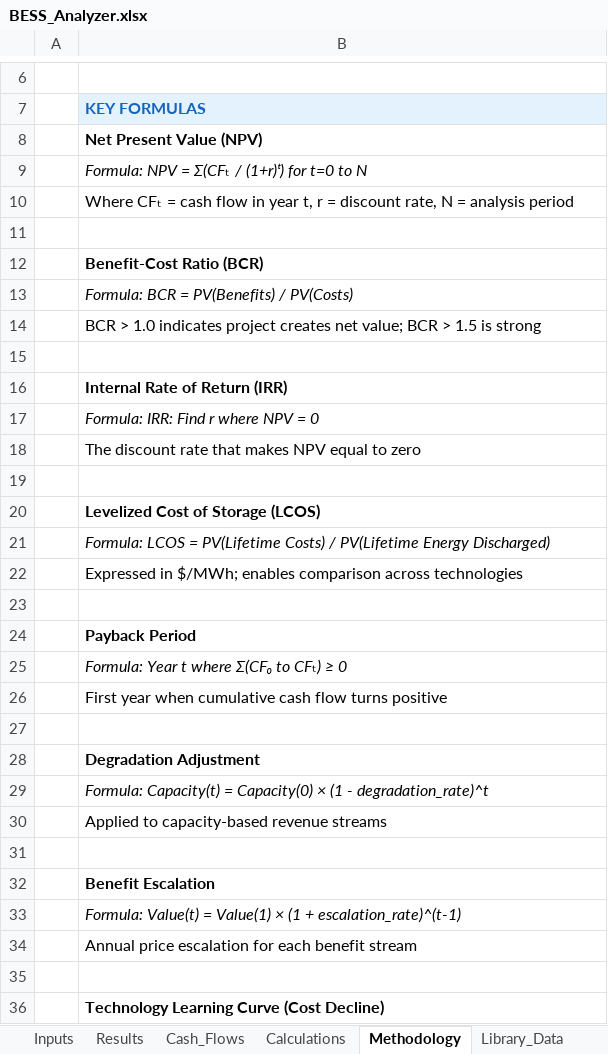
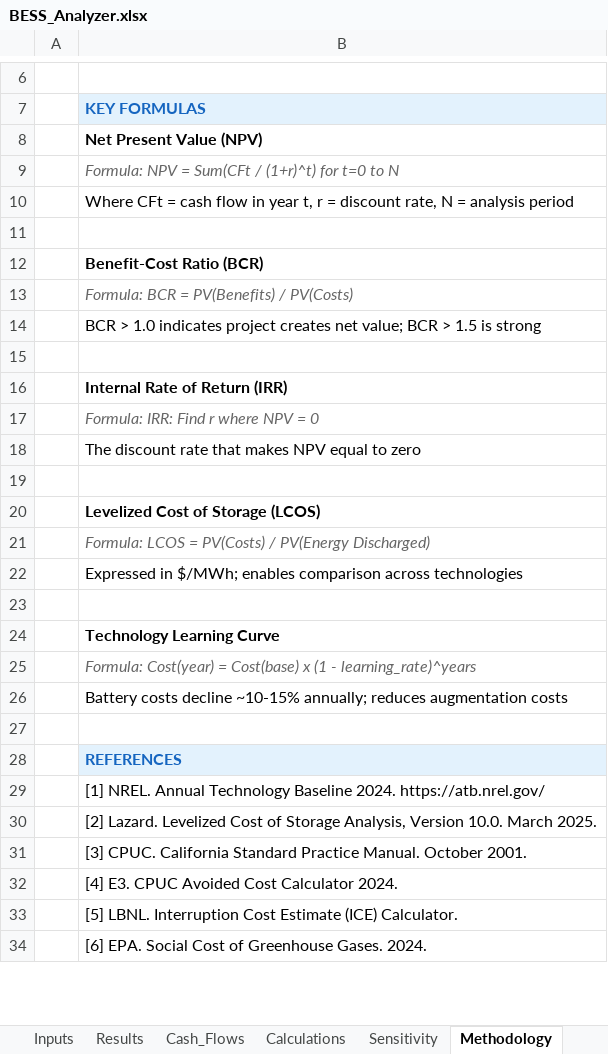
Before and after one commit to ajpmeche-ux/BESS, an Excel workbook: bess_analyzer/BESS_Analyzer.xlsx, sheet Methodology, drawn as a sheet; only a part is shown, gaps mark what is left out; values as stored, in another font and other column widths than the file's, no borders; removed rows and columns are numbered as before the commit, all else as after; the diff covers the shown part only; the diff names each change by its address in the sheet, - before the commit and + after, or states it on an @@ line.

```diff
--- a/bess_analyzer/BESS_Analyzer.xlsx (sheet Methodology)
+++ b/bess_analyzer/BESS_Analyzer.xlsx (sheet Methodology)
+sheet tab: Sensitivity
-B9: Formula: NPV = Σ(CFₜ / (1+r)ᵗ) for t=0 to N
+B9: Formula: NPV = Sum(CFt / (1+r)^t) for t=0 to N
-B9 text colour: black
+B9 text colour: #666666
-B10: Where CFₜ = cash…
+B10: Where CFt = cash…
-B13 text colour: black
+B13 text colour: #666666
-B17 text colour: black
+B17 text colour: #666666
-B21: …LCOS = PV(Lifetime Costs) / PV(Lifetime Energy Discharged)
+B21: …LCOS = PV(Costs) / PV(Energy Discharged)
-B21 text colour: black
+B21 text colour: #666666
-B24: Payback Period
+B24: Technology Learning Curve
-B25: Formula: Year t where Σ(CF₀ to CFₜ) ≥ 0
+B25: Formula: Cost(year) = Cost(base) x (1 - learning_rate)^years
-B25 text colour: black
+B25 text colour: #666666
-B26: First year when cumulative cash flow turns positive
+B26: Battery costs decline ~10-15% annually; reduces augmentation costs
-B28: Degradation Adjustment
+B28: REFERENCES
@@ B28 fill: none → #E3F2FD, text colour: black → #1565C0 @@
-B29: Formula: Capacity(t) = Capacity(0) × (1 - degradation_rate)^t
+B29: [1] NREL. Annual Technology Baseline 2024. https://atb.nrel.gov/
-B29 italic: on
+B29 italic: off
-B30: Applied to capacity-based revenue streams
+B30: [2] Lazard. Levelized Cost of Storage Analysis, Version 10.0. March 2025.
-row 31: (empty)
-B31: Benefit Escalation
+B31: [3] CPUC. California Standard Practice Manual. October 2001.
-B31 bold: on
+B31 bold: off
-B32: Formula: Value(t) = Value(1) × (1 + escalation_rate)^(t-1)
+B32: [4] E3. CPUC Avoided Cost Calculator 2024.
-B32 italic: on
+B32 italic: off
-B33: Annual price escalation for each benefit stream
+B33: [5] LBNL. Interruption Cost Estimate (ICE) Calculator.
-row 35: (empty)
-B34: Technology Learning Curve (Cost Decline)
+B34: [6] EPA. Social Cost of Greenhouse Gases. 2024.
-B34 bold: on
+B34 bold: off
```
Also changed, not shown: 32 removed rows, 3 edited cells and cell formats elsewhere in this sheet, sheet Cash_Flows, sheet Inputs, sheet Library_Data, sheet Calculations, sheet Results, other sheet tabs, formulas that keep their value, 8 other files.
